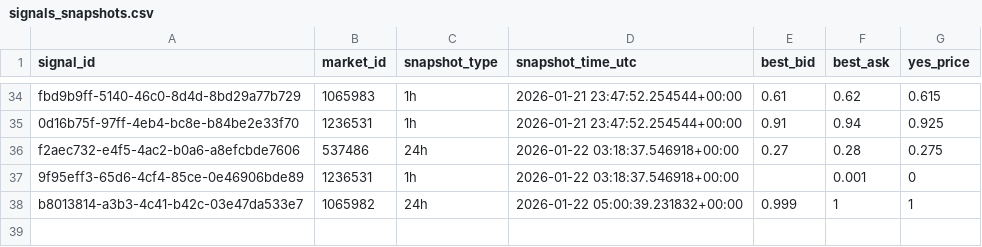
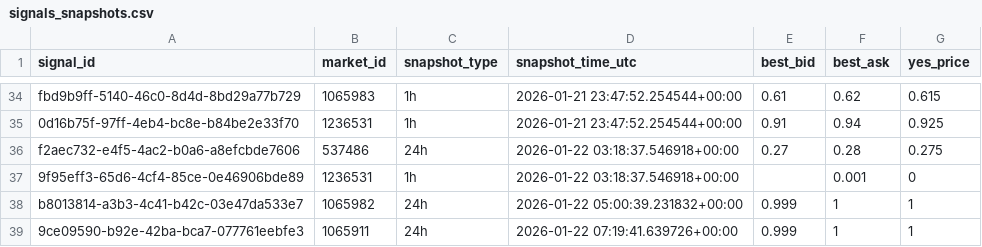
Before and after one commit to arshak-avagyan/fetch_data_test_repo, a CSV file: data/signals_snapshots.csv, drawn as a sheet; only a part is shown, gaps mark what is left out; the diff names each change by its address in the sheet, - before the commit and + after, or states it on an @@ line.

Commit message:
Workflow Run
Files changed:
M	data/market_change.csv
M	data/polymarket_flat_markets_t0.csv
M	data/polymarket_flat_markets_t1.csv
M	data/signals.csv
M	data/signals_merged.csv
M	data/signals_snapshots.csv

```diff
--- a/data/signals_snapshots.csv
+++ b/data/signals_snapshots.csv
+row 39: 9ce09590-b92e-42ba-bca7-077761eebfe3 | 1065911 | 24h | 2026-01-22 07:19:41.639726+00:00 | 0.999 | 1 | 1
```
Also changed, not shown: data/signals.csv, data/signals_merged.csv, 1 other file.
